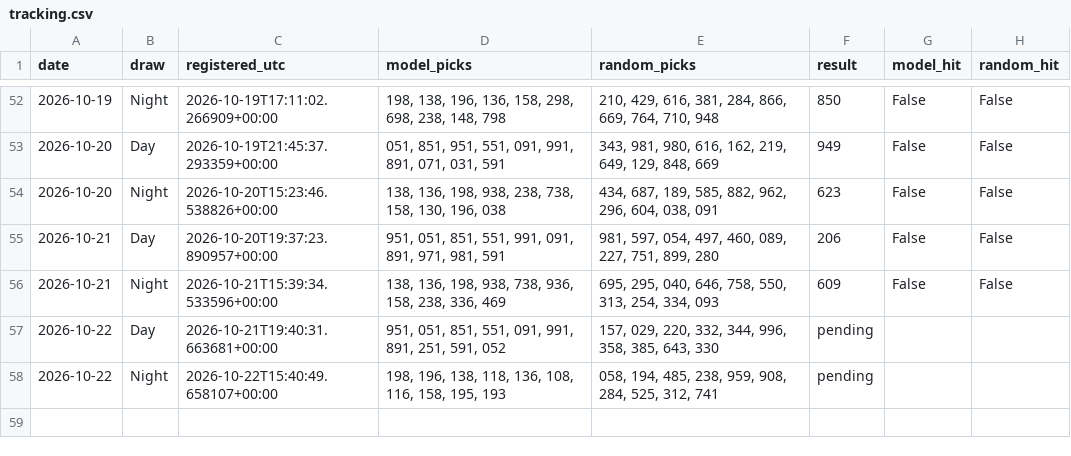
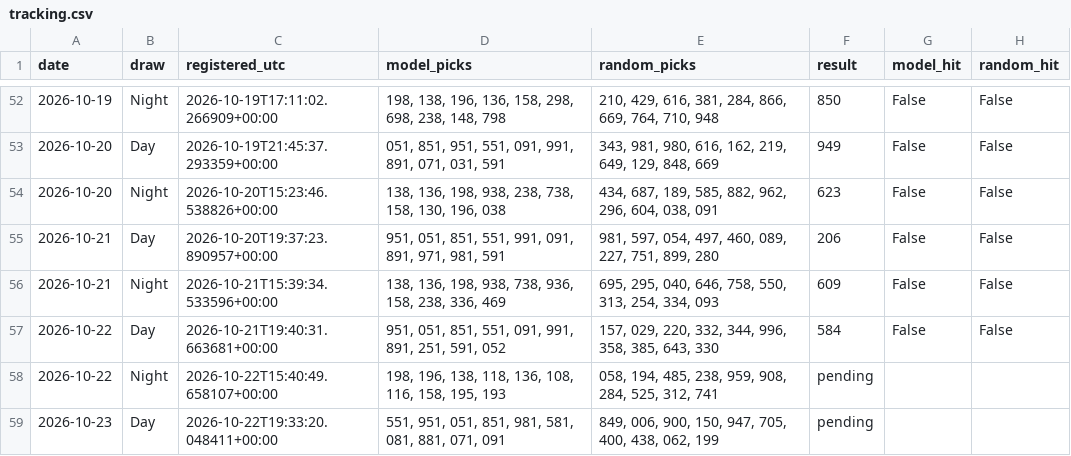
Before and after one commit to mannyal2057/sc-lottery-paper-tracker, a CSV file: pick3/paper/tracking.csv, drawn as a sheet; only a part is shown, gaps mark what is left out.

```diff
--- a/pick3/paper/tracking.csv
+++ b/pick3/paper/tracking.csv
@@ -56,3 +56,4 @@ date,draw,registered_utc,model_picks,random_picks,result,model_hit,random_hit
 2026-10-21,Night,2026-10-21T15:39:34.533596+00:00,"138, 136, 198, 938, 738, 936, 158, 238, 336, 469","695, 295, 040, 646, 758, 550, 313, 254, 334, 093",609,False,False
-2026-10-22,Day,2026-10-21T19:40:31.663681+00:00,"951, 051, 851, 551, 091, 991, 891, 251, 591, 052","157, 029, 220, 332, 344, 996, 358, 385, 643, 330",pending,,
+2026-10-22,Day,2026-10-21T19:40:31.663681+00:00,"951, 051, 851, 551, 091, 991, 891, 251, 591, 052","157, 029, 220, 332, 344, 996, 358, 385, 643, 330",584,False,False
 2026-10-22,Night,2026-10-22T15:40:49.658107+00:00,"198, 196, 138, 118, 136, 108, 116, 158, 195, 193","058, 194, 485, 238, 959, 908, 284, 525, 312, 741",pending,,
+2026-10-23,Day,2026-10-22T19:33:20.048411+00:00,"551, 951, 051, 851, 981, 581, 081, 881, 071, 091","849, 006, 900, 150, 947, 705, 400, 438, 062, 199",pending,,
```
Also changed, not shown: 43 other files.
